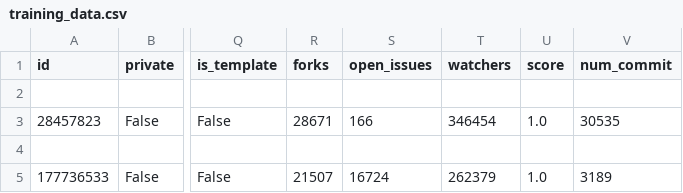
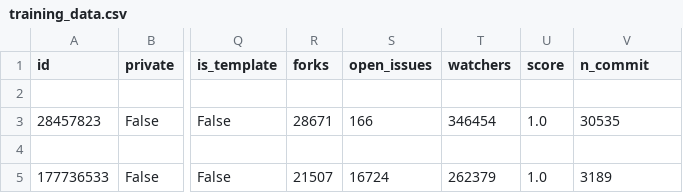
Before and after one commit to LingkaiZhu1999/model_serving, a CSV file: ci_cd/development_server/training_data.csv, drawn as a sheet; only a part is shown, gaps mark what is left out; the diff names each change by its address in the sheet, - before the commit and + after, or states it on an @@ line.

Commit message:
fix csv file

```diff
--- a/ci_cd/development_server/training_data.csv
+++ b/ci_cd/development_server/training_data.csv
-V1: num_commit
+V1: n_commit
```
